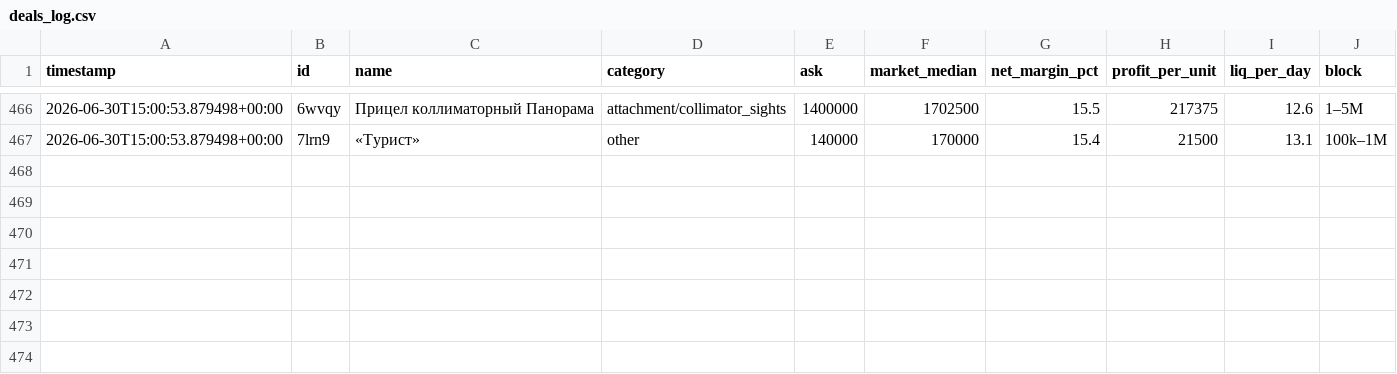
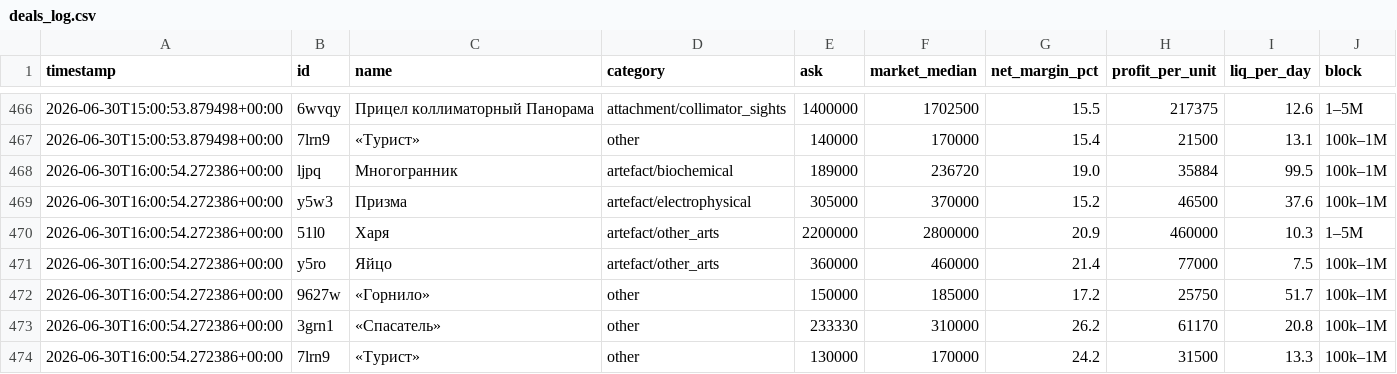
Before and after one commit to gromkyi/sz-deal-bot, a CSV file: deals_log.csv, drawn as a sheet; only a part is shown, gaps mark what is left out.

```diff
--- a/deals_log.csv
+++ b/deals_log.csv
@@ -467 +467,8 @@
 2026-06-30T15:00:53.879498+00:00,7lrn9,«Турист»,other,140000,170000,15.4,21500,13.1,100k–1M
+2026-06-30T16:00:54.272386+00:00,ljpq,Многогранник,artefact/biochemical,189000,236720,19.0,35884,99.5,100k–1M
+2026-06-30T16:00:54.272386+00:00,y5w3,Призма,artefact/electrophysical,305000,370000,15.2,46500,37.6,100k–1M
+2026-06-30T16:00:54.272386+00:00,51l0,Харя,artefact/other_arts,2200000,2800000,20.9,460000,10.3,1–5M
+2026-06-30T16:00:54.272386+00:00,y5ro,Яйцо,artefact/other_arts,360000,460000,21.4,77000,7.5,100k–1M
+2026-06-30T16:00:54.272386+00:00,9627w,«Горнило»,other,150000,185000,17.2,25750,51.7,100k–1M
+2026-06-30T16:00:54.272386+00:00,3grn1,«Спасатель»,other,233330,310000,26.2,61170,20.8,100k–1M
+2026-06-30T16:00:54.272386+00:00,7lrn9,«Турист»,other,130000,170000,24.2,31500,13.3,100k–1M
```
Also changed, not shown: 1 other file.
